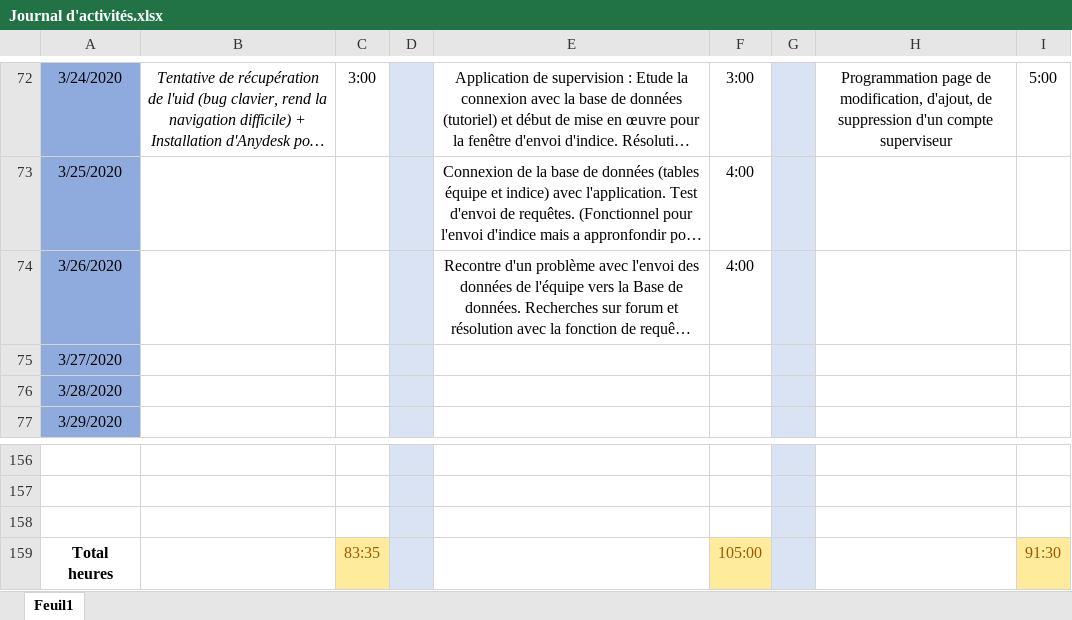
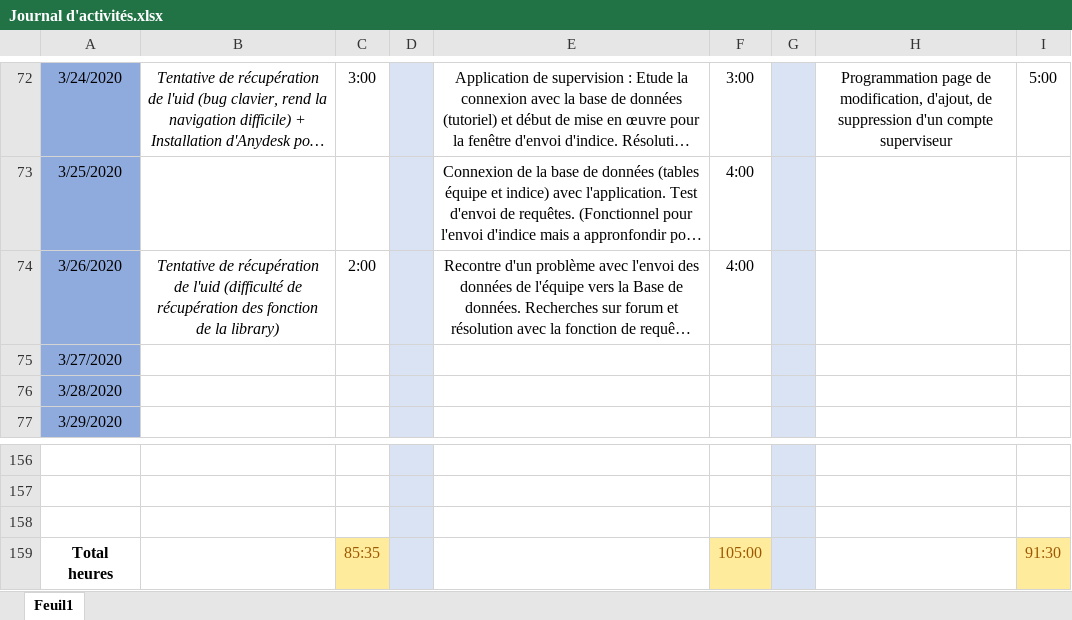
Before and after one commit to GuiguiMvn/Systeme-Escape-Game-Telethon, an Excel workbook: Commun/Journal d'activités.xlsx, sheet Feuil1, drawn as a sheet; only a part is shown, gaps mark what is left out; long unchanged cells end in …; values as stored, in another font and other column widths than the file's, no borders; the diff names each change by its address in the sheet, - before the commit and + after, or states it on an @@ line.

Commit message:
Maj journal d'activité

```diff
--- a/Commun/Journal d'activités.xlsx (sheet Feuil1)
+++ b/Commun/Journal d'activités.xlsx (sheet Feuil1)
-B74: (empty)
+B74: Tentative de récupération de l'uid (difficulté de récupération des fonction de la library)
-C74: (empty)
+C74: 2:00
-C159: 83:35
+C159: 85:35
```
